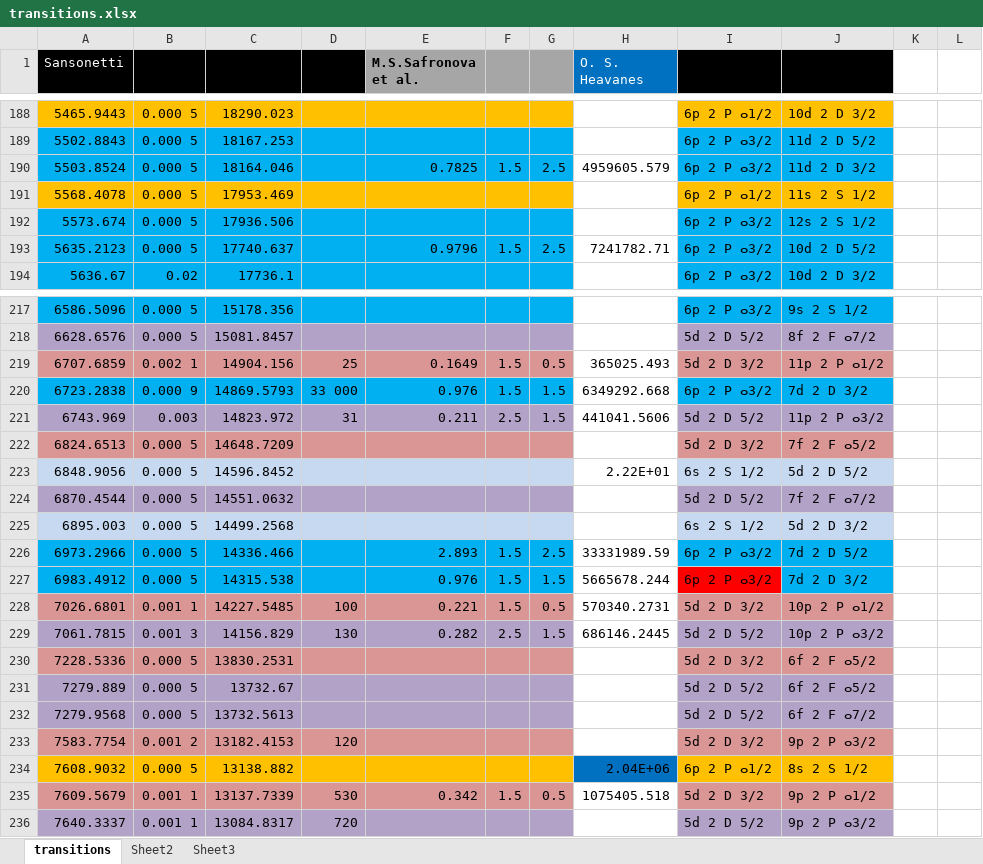
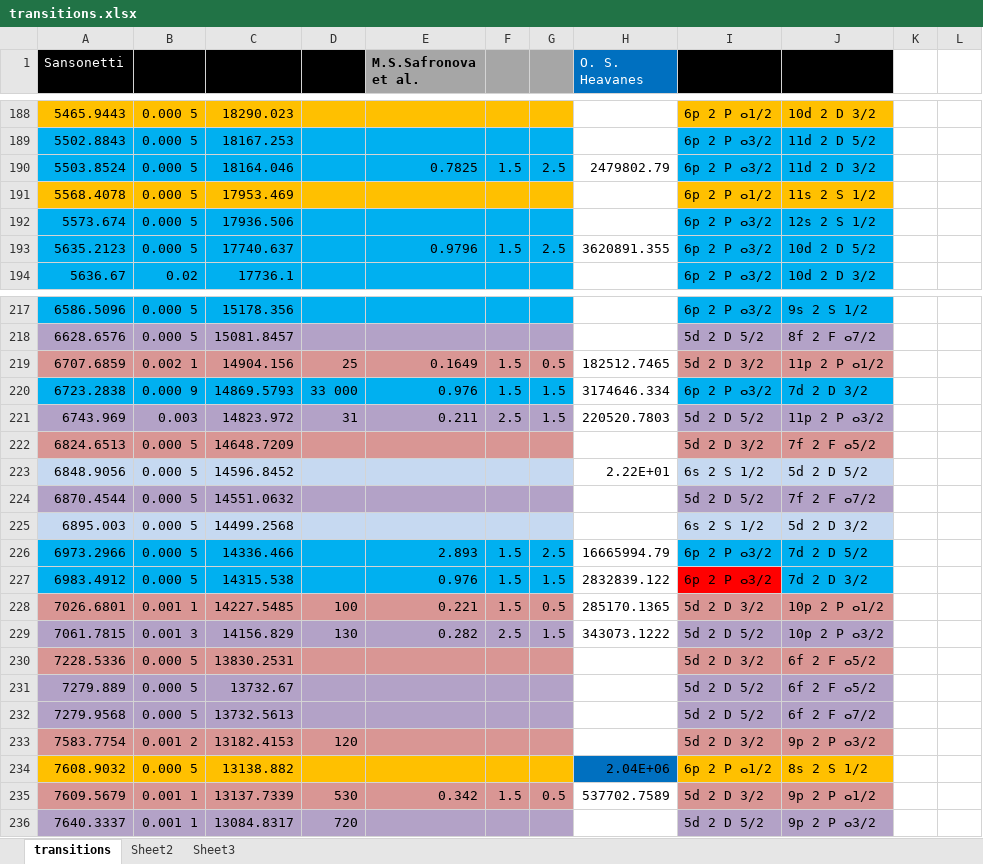
Before and after one commit to julianibus/cs-imaging, an Excel workbook: transitions.xlsx, sheet transitions, drawn as a sheet; only a part is shown, gaps mark what is left out; values as stored, in another font and other column widths than the file's, no borders; the diff covers the shown part only; the diff names each change by its address in the sheet, - before the commit and + after, or states it on an @@ line.

```diff
--- a/transitions.xlsx (sheet transitions)
+++ b/transitions.xlsx (sheet transitions)
-H190 (O. S. Heavanes): 4959605.579
+H190 (O. S. Heavanes): 2479802.79
-H193 (O. S. Heavanes): 7241782.71
+H193 (O. S. Heavanes): 3620891.355
-H219 (O. S. Heavanes): 365025.493
+H219 (O. S. Heavanes): 182512.7465
-H220 (O. S. Heavanes): 6349292.668
+H220 (O. S. Heavanes): 3174646.334
-H221 (O. S. Heavanes): 441041.5606
+H221 (O. S. Heavanes): 220520.7803
-H226 (O. S. Heavanes): 33331989.59
+H226 (O. S. Heavanes): 16665994.79
-H227 (O. S. Heavanes): 5665678.244
+H227 (O. S. Heavanes): 2832839.122
-H228 (O. S. Heavanes): 570340.2731
+H228 (O. S. Heavanes): 285170.1365
-H229 (O. S. Heavanes): 686146.2445
+H229 (O. S. Heavanes): 343073.1222
-H235 (O. S. Heavanes): 1075405.518
+H235 (O. S. Heavanes): 537702.7589
```
Also changed, not shown: 15 edited cells and cell formats elsewhere in this sheet, 3 other files.
